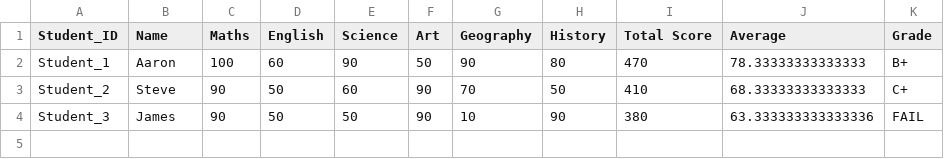
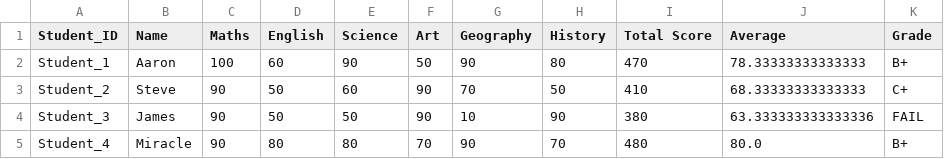
Before and after one commit to mr-temiitayo/pythonstreamlit, a CSV file: students/Aaron/scores.csv, drawn as a sheet.

```diff
--- a/students/Aaron/scores.csv
+++ b/students/Aaron/scores.csv
@@ -4 +4,2 @@ Student_2,Steve,90,50,60,90,70,50,410,68.33333333333333,C+
 Student_3,James,90,50,50,90,10,90,380,63.333333333333336,FAIL
+Student_4,Miracle,90,80,80,70,90,70,480,80.0,B+
```
Also changed, not shown: 3 other files.
